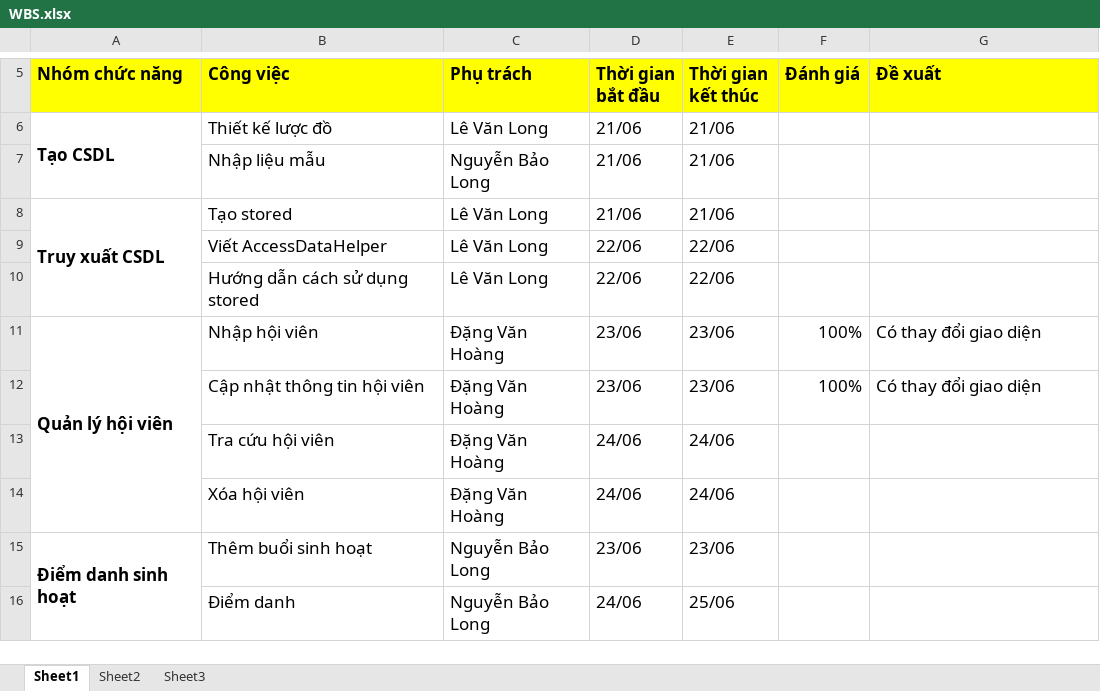
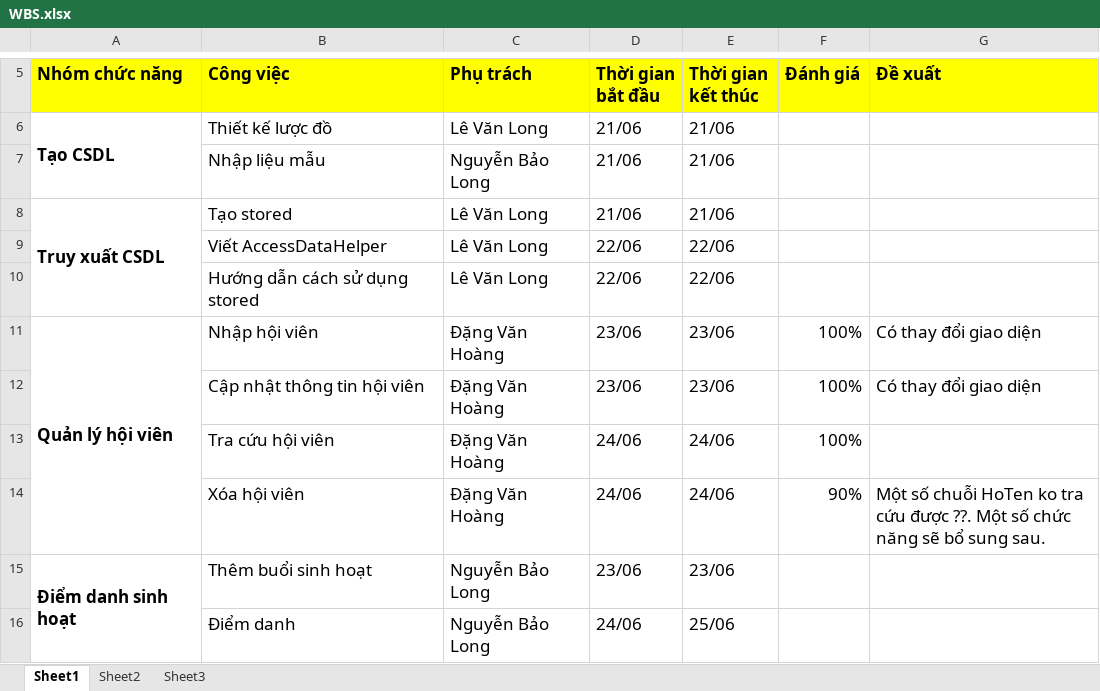
Before and after one commit to dragonlong206/usic-manager, an Excel workbook: 4.WBS/WBS.xlsx, sheet Sheet1, drawn as a sheet; only a part is shown, gaps mark what is left out; values as stored, in another font and other column widths than the file's, no borders; the diff names each change by its address in the sheet, - before the commit and + after, or states it on an @@ line.

Commit message:
Hoang thêm chức năng Tra Cứu HộiViên (90%) - Hỗ trợ nhiều tiêu chí tra cứu khác nhau. - Tiêu chí tra cứu theo HoTen có một chút vấn đề (ví dụ các tên có dấu như: Huyền, Nguyễn,... ko tra cứu được ??) - Một số tiêu chí chưa làm được do chưa có dữ liệu.

```diff
--- a/4.WBS/WBS.xlsx (sheet Sheet1)
+++ b/4.WBS/WBS.xlsx (sheet Sheet1)
-F13 (Đánh giá): (empty)
+F13 (Đánh giá): 100%
-F14 (Đánh giá): (empty)
+F14 (Đánh giá): 90%
-G14 (Đề xuất): (empty)
+G14 (Đề xuất): Một số chuỗi HoTen ko tra cứu được ??. Một số chức năng sẽ bổ sung sau.
```
Also changed, not shown: 11 other files.
